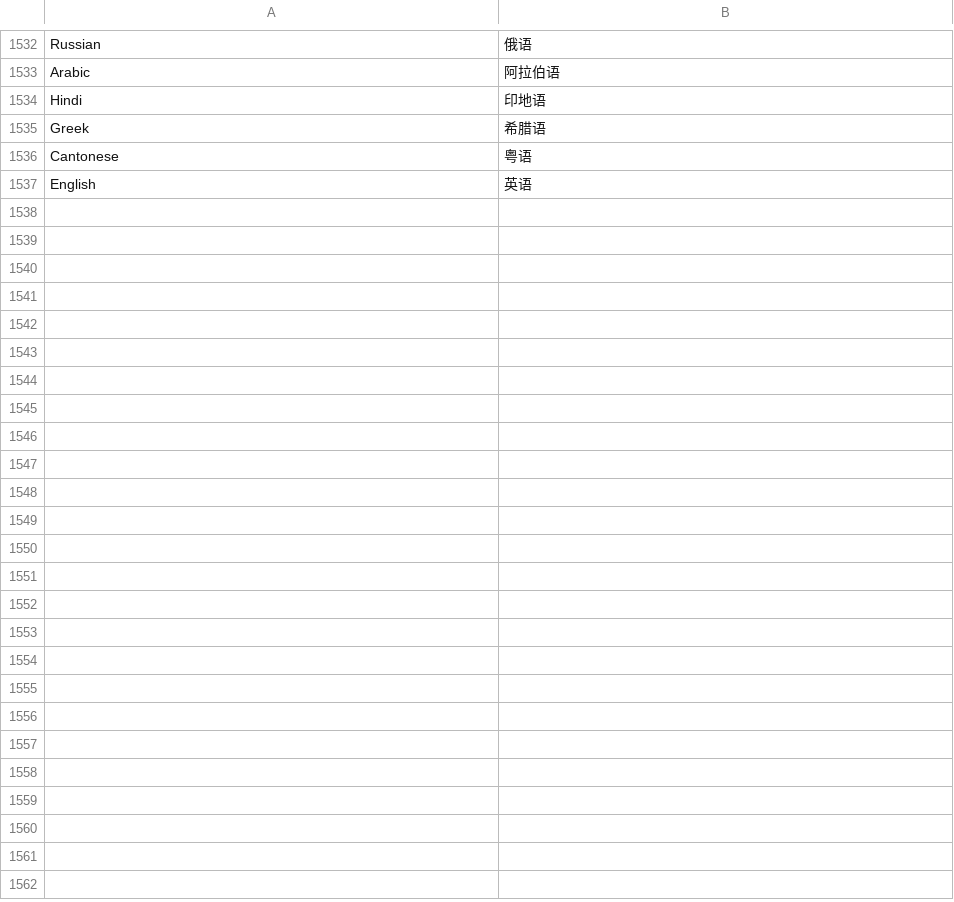
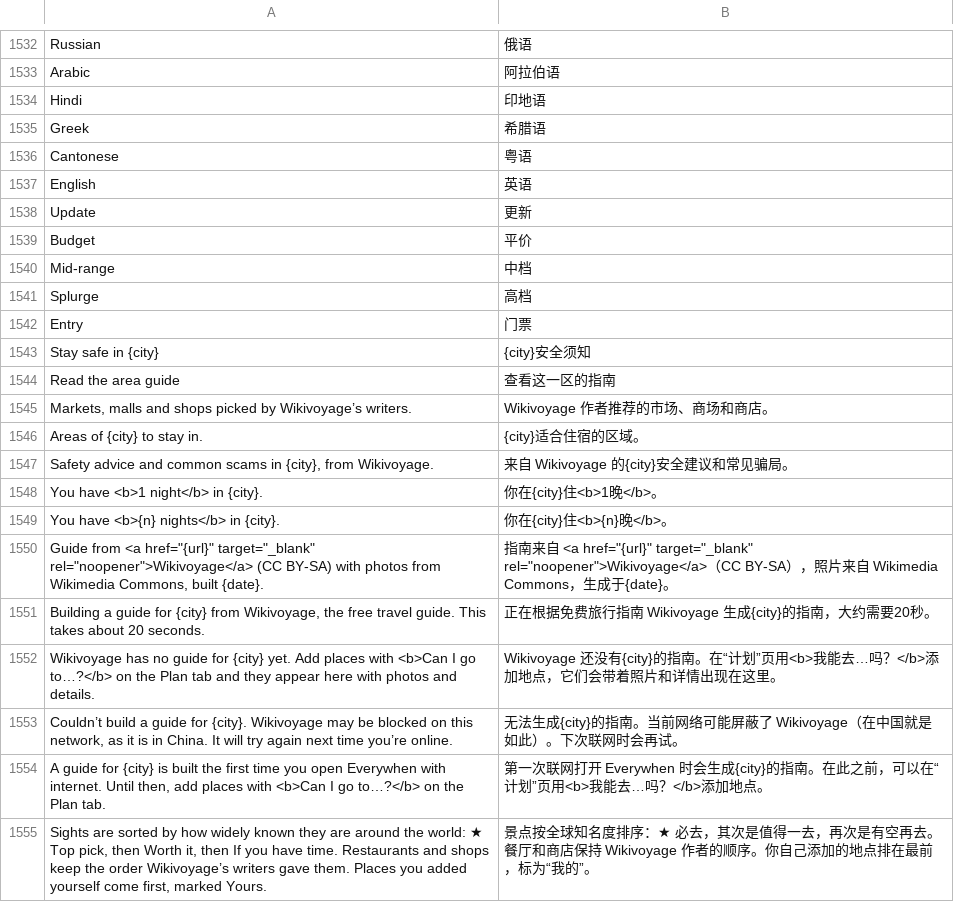
Before and after one commit to ChrystalFSC/everywhen, a TSV file: data/zh.tsv, drawn as a sheet; only a part is shown, gaps mark what is left out.

```diff
--- a/data/zh.tsv
+++ b/data/zh.tsv
@@ -1537 +1537,19 @@ Cantonese	粤语
 English	英语
+Update	更新
+Budget	平价
+Mid-range	中档
+Splurge	高档
+Entry	门票
+Stay safe in {city}	{city}安全须知
+Read the area guide	查看这一区的指南
+Markets, malls and shops picked by Wikivoyage’s writers.	Wikivoyage 作者推荐的市场、商场和商店。
+Areas of {city} to stay in.	{city}适合住宿的区域。
+Safety advice and common scams in {city}, from Wikivoyage.	来自 Wikivoyage 的{city}安全建议和常见骗局。
+You have <b>1 night</b> in {city}.	你在{city}住<b>1晚</b>。
+You have <b>{n} nights</b> in {city}.	你在{city}住<b>{n}晚</b>。
+Guide from <a href="{url}" target="_blank" rel="noopener">Wikivoyage</a> (CC BY-SA) with photos from Wikimedia Commons, built {date}.	指南来自 <a href="{url}" target="_blank" rel="noopener">Wikivoyage</a>（CC BY-SA），照片来自 Wikimedia Commons，生成于{date}。
+Building a guide for {city} from Wikivoyage, the free travel guide. This takes about 20 seconds.	正在根据免费旅行指南 Wikivoyage 生成{city}的指南，大约需要20秒。
+Wikivoyage has no guide for {city} yet. Add places with <b>Can I go to…?</b> on the Plan tab and they appear here with photos and details.	Wikivoyage 还没有{city}的指南。在“计划”页用<b>我能去…吗？</b>添加地点，它们会带着照片和详情出现在这里。
+Couldn’t build a guide for {city}. Wikivoyage may be blocked on this network, as it is in China. It will try again next time you’re online.	无法生成{city}的指南。当前网络可能屏蔽了 Wikivoyage（在中国就是如此）。下次联网时会再试。
+A guide for {city} is built the first time you open Everywhen with internet. Until then, add places with <b>Can I go to…?</b> on the Plan tab.	第一次联网打开 Everywhen 时会生成{city}的指南。在此之前，可以在“计划”页用<b>我能去…吗？</b>添加地点。
+Sights are sorted by how widely known they are around the world: ★ Top pick, then Worth it, then If you have time. Restaurants and shops keep the order Wikivoyage’s writers gave them. Places you added yourself come first, marked Yours.	景点按全球知名度排序：★ 必去，其次是值得一去，再次是有空再去。餐厅和商店保持 Wikivoyage 作者的顺序。你自己添加的地点排在最前，标为“我的”。
```
Also changed, not shown: 12 other files.
